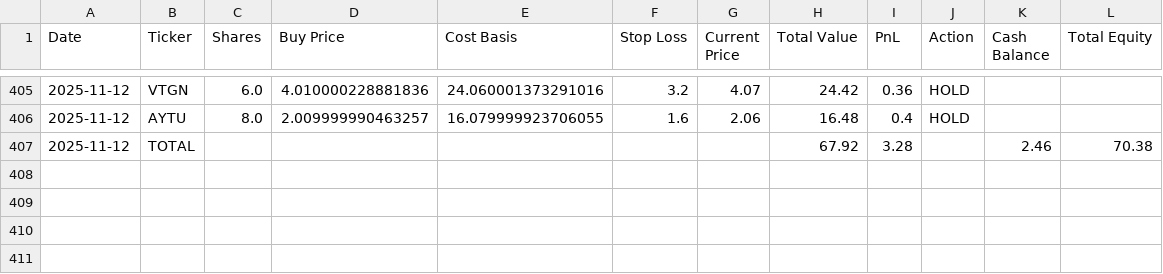
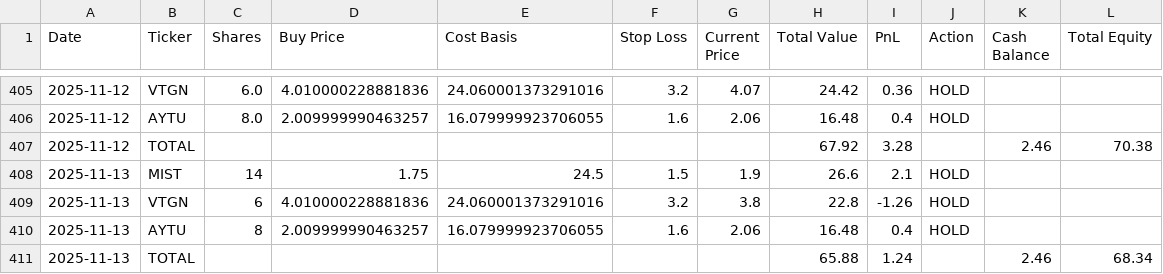
Before and after one commit to pchaganti/gx-Micro-Cap-Experiment, a CSV file: Scripts and CSV Files/Daily Updates.csv, drawn as a sheet; only a part is shown, gaps mark what is left out.

Commit message:
Log 11/13

```diff
--- a/Scripts and CSV Files/Daily Updates.csv
+++ b/Scripts and CSV Files/Daily Updates.csv
@@ -407 +407,5 @@ Date,Ticker,Shares,Buy Price,Cost Basis,Stop Loss,Current Price,Total Value,PnL,
 2025-11-12,TOTAL,,,,,,67.92,3.28,,2.46,70.38
+2025-11-13,MIST,14,1.75,24.5,1.5,1.9,26.6,2.1,HOLD,,
+2025-11-13,VTGN,6,4.010000228881836,24.060001373291016,3.2,3.8,22.8,-1.26,HOLD,,
+2025-11-13,AYTU,8,2.009999990463257,16.079999923706055,1.6,2.06,16.48,0.4,HOLD,,
+2025-11-13,TOTAL,,,,,,65.88,1.24,,2.46,68.34
```
